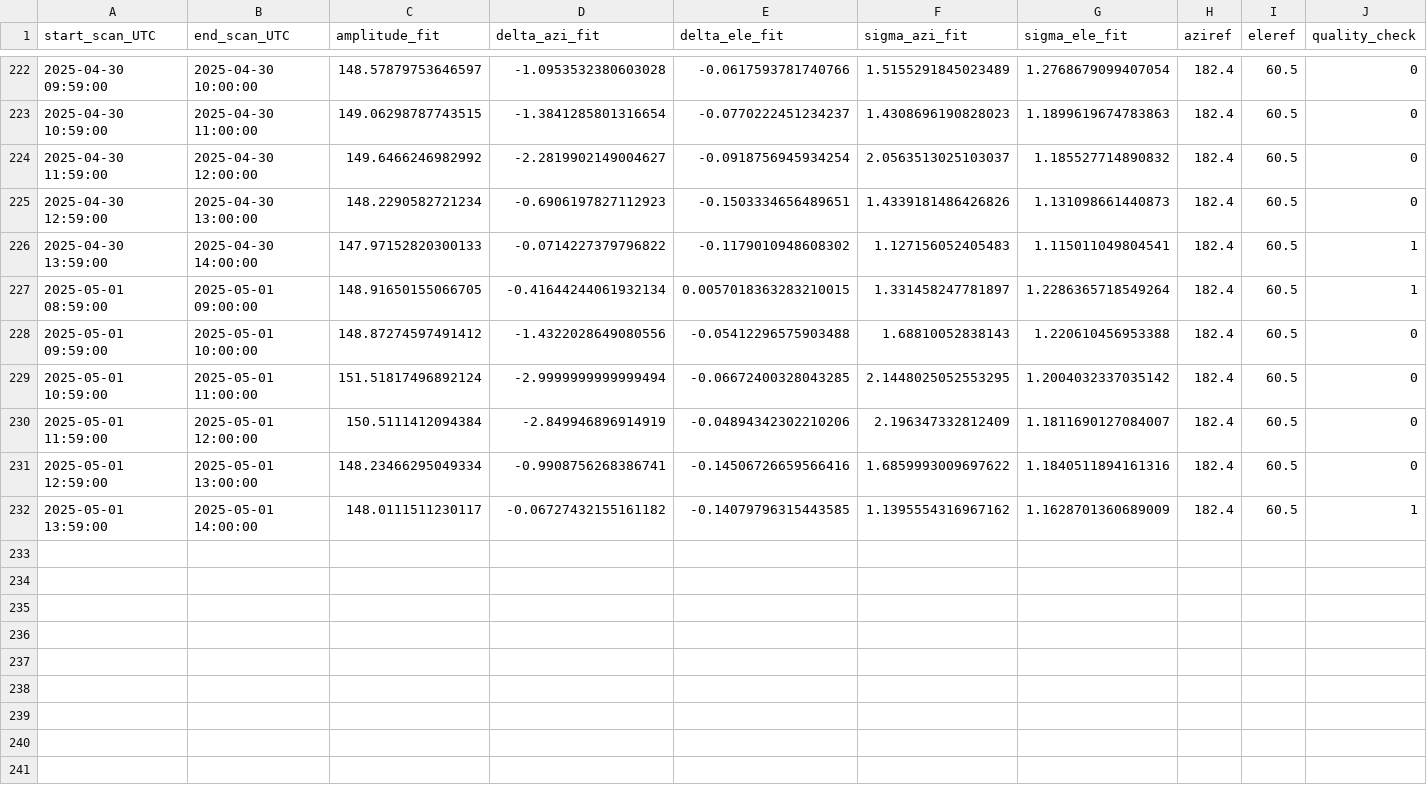
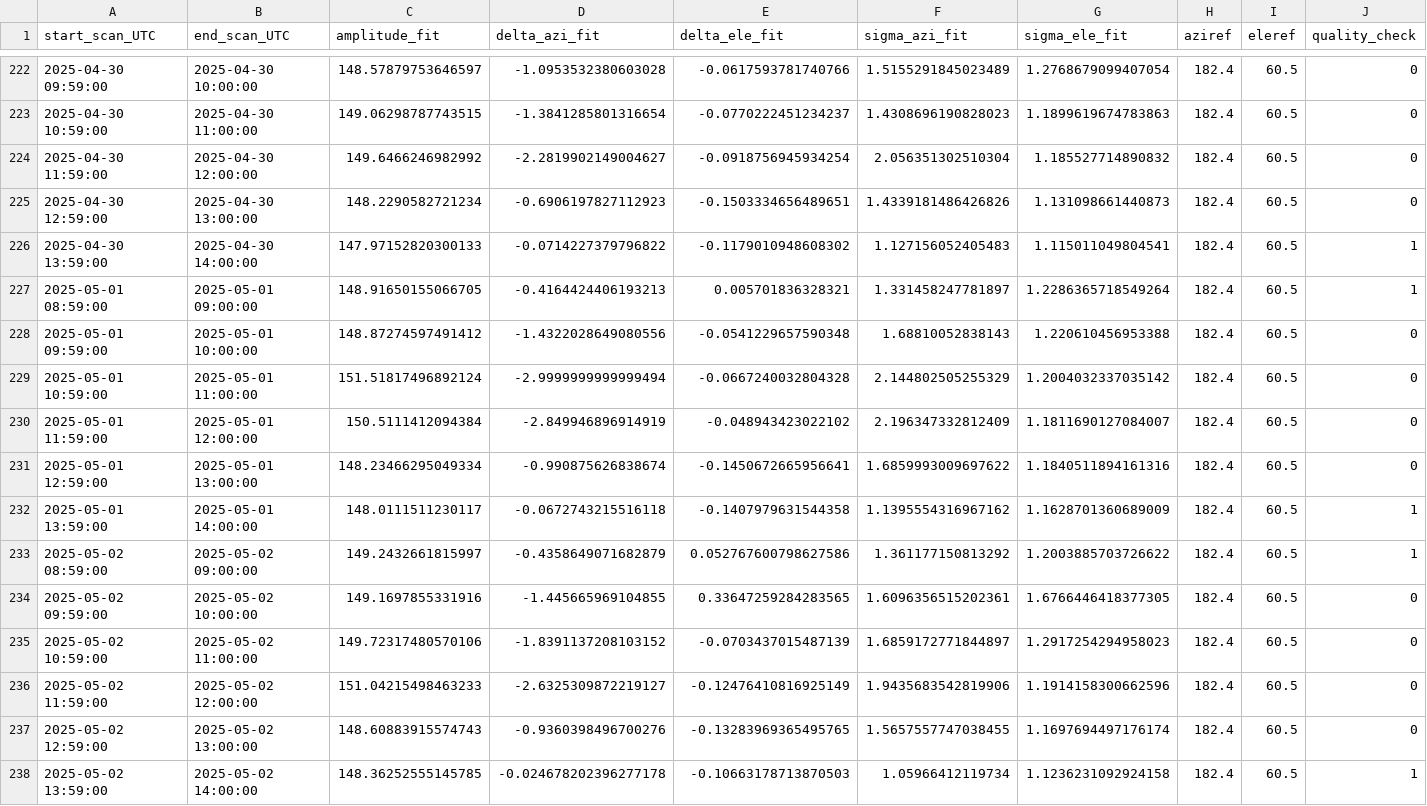
Before and after one commit to wolfidan/callisto, a CSV file: output/solar_scan/pointing-offsets_2025.csv, drawn as a sheet; only a part is shown, gaps mark what is left out.

```diff
--- a/output/solar_scan/pointing-offsets_2025.csv
+++ b/output/solar_scan/pointing-offsets_2025.csv
@@ -223,10 +223,16 @@ start_scan_UTC,end_scan_UTC,amplitude_fit,delta_azi_fit,delta_ele_fit,sigma_azi_
 2025-04-30 10:59:00,2025-04-30 11:00:00,149.06298787743515,-1.3841285801316654,-0.0770222451234237,1.4308696190828023,1.1899619674783863,182.4,60.5,0
-2025-04-30 11:59:00,2025-04-30 12:00:00,149.6466246982992,-2.2819902149004627,-0.0918756945934254,2.0563513025103037,1.185527714890832,182.4,60.5,0
+2025-04-30 11:59:00,2025-04-30 12:00:00,149.6466246982992,-2.2819902149004627,-0.0918756945934254,2.056351302510304,1.185527714890832,182.4,60.5,0
 2025-04-30 12:59:00,2025-04-30 13:00:00,148.2290582721234,-0.6906197827112923,-0.1503334656489651,1.4339181486426826,1.131098661440873,182.4,60.5,0
 2025-04-30 13:59:00,2025-04-30 14:00:00,147.97152820300133,-0.0714227379796822,-0.1179010948608302,1.127156052405483,1.115011049804541,182.4,60.5,1
-2025-05-01 08:59:00,2025-05-01 09:00:00,148.91650155066705,-0.41644244061932134,0.0057018363283210015,1.331458247781897,1.2286365718549264,182.4,60.5,1
-2025-05-01 09:59:00,2025-05-01 10:00:00,148.87274597491412,-1.4322028649080556,-0.05412296575903488,1.68810052838143,1.220610456953388,182.4,60.5,0
-2025-05-01 10:59:00,2025-05-01 11:00:00,151.51817496892124,-2.9999999999999494,-0.06672400328043285,2.1448025052553295,1.2004032337035142,182.4,60.5,0
-2025-05-01 11:59:00,2025-05-01 12:00:00,150.5111412094384,-2.849946896914919,-0.04894342302210206,2.196347332812409,1.1811690127084007,182.4,60.5,0
-2025-05-01 12:59:00,2025-05-01 13:00:00,148.23466295049334,-0.9908756268386741,-0.14506726659566416,1.6859993009697622,1.1840511894161316,182.4,60.5,0
-2025-05-01 13:59:00,2025-05-01 14:00:00,148.0111511230117,-0.06727432155161182,-0.14079796315443585,1.1395554316967162,1.1628701360689009,182.4,60.5,1
+2025-05-01 08:59:00,2025-05-01 09:00:00,148.91650155066705,-0.4164424406193213,0.005701836328321,1.331458247781897,1.2286365718549264,182.4,60.5,1
+2025-05-01 09:59:00,2025-05-01 10:00:00,148.87274597491412,-1.4322028649080556,-0.0541229657590348,1.68810052838143,1.220610456953388,182.4,60.5,0
+2025-05-01 10:59:00,2025-05-01 11:00:00,151.51817496892124,-2.9999999999999494,-0.0667240032804328,2.144802505255329,1.2004032337035142,182.4,60.5,0
+2025-05-01 11:59:00,2025-05-01 12:00:00,150.5111412094384,-2.849946896914919,-0.048943423022102,2.196347332812409,1.1811690127084007,182.4,60.5,0
+2025-05-01 12:59:00,2025-05-01 13:00:00,148.23466295049334,-0.990875626838674,-0.1450672665956641,1.6859993009697622,1.1840511894161316,182.4,60.5,0
+2025-05-01 13:59:00,2025-05-01 14:00:00,148.0111511230117,-0.0672743215516118,-0.1407979631544358,1.1395554316967162,1.1628701360689009,182.4,60.5,1
+2025-05-02 08:59:00,2025-05-02 09:00:00,149.2432661815997,-0.4358649071682879,0.052767600798627586,1.361177150813292,1.2003885703726622,182.4,60.5,1
+2025-05-02 09:59:00,2025-05-02 10:00:00,149.1697855331916,-1.445665969104855,0.33647259284283565,1.6096356515202361,1.6766446418377305,182.4,60.5,0
+2025-05-02 10:59:00,2025-05-02 11:00:00,149.72317480570106,-1.8391137208103152,-0.0703437015487139,1.6859172771844897,1.2917254294958023,182.4,60.5,0
+2025-05-02 11:59:00,2025-05-02 12:00:00,151.04215498463233,-2.6325309872219127,-0.12476410816925149,1.9435683542819906,1.1914158300662596,182.4,60.5,0
+2025-05-02 12:59:00,2025-05-02 13:00:00,148.60883915574743,-0.9360398496700276,-0.13283969365495765,1.5657557747038455,1.1697694497176174,182.4,60.5,0
+2025-05-02 13:59:00,2025-05-02 14:00:00,148.36252555145785,-0.024678202396277178,-0.10663178713870503,1.05966412119734,1.1236231092924158,182.4,60.5,1
```
Also changed, not shown: output/data/meteoswiss/meteoswiss_2025-05-01.csv, output/data/proc_daily_flux/daily-flux_2025.csv, 22 other files.
